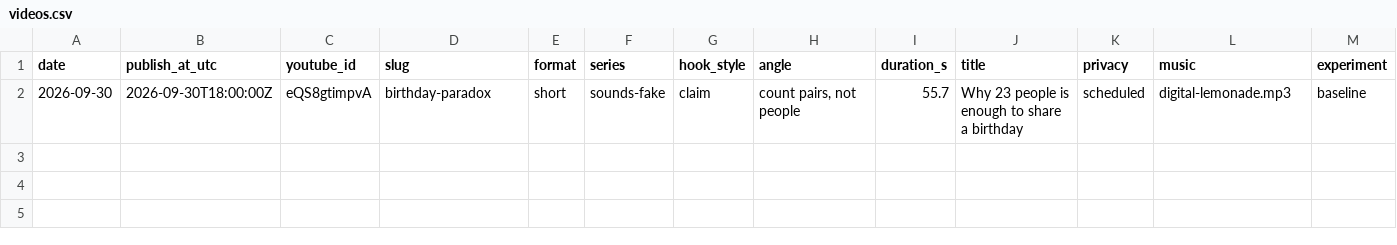
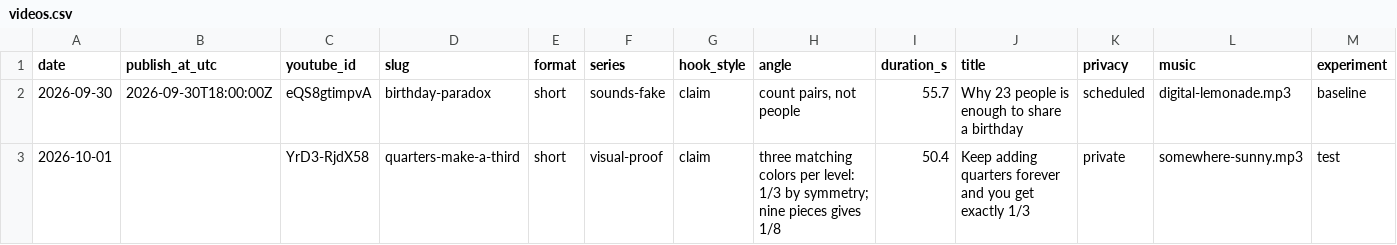
Before and after one commit to AlphaHylian/surprisal, a CSV file: state/videos.csv, drawn as a sheet; the diff names each change by its address in the sheet, - before the commit and + after, or states it on an @@ line.

Commit message:
2026-10-01 quarters-make-a-third

```diff
--- a/state/videos.csv
+++ b/state/videos.csv
+row 3: 2026-10-01 |  | YrD3-RjdX58 | quarters-make-a-third | short | visual-proof | claim | three matching colors per level: 1/3 by symmetry; nine pieces gives 1/8 | 50.4 | Keep adding quarters forever and you get exactly 1/3 | private | somewhere-sunny.mp3 | test
```
Also changed, not shown: 5 other files.
